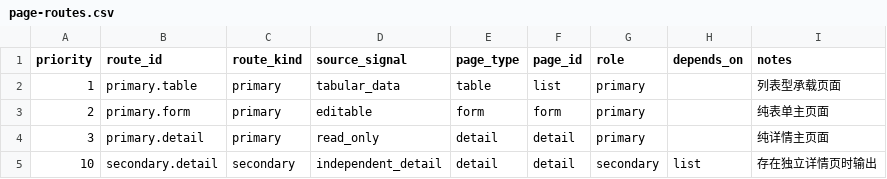
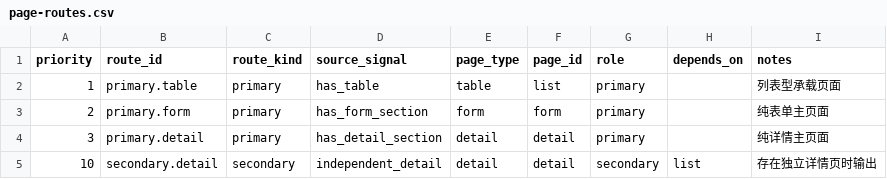
Before and after one commit to A5356263/xft-design, a CSV file: .claude/skills/xft-design/data/retrieval/page-routes.csv, drawn as a sheet.

```diff
--- a/.claude/skills/xft-design/data/retrieval/page-routes.csv
+++ b/.claude/skills/xft-design/data/retrieval/page-routes.csv
@@ -1,5 +1,5 @@
 priority,route_id,route_kind,source_signal,page_type,page_id,role,depends_on,notes
-1,primary.table,primary,tabular_data,table,list,primary,,列表型承载页面
-2,primary.form,primary,editable,form,form,primary,,纯表单主页面
-3,primary.detail,primary,read_only,detail,detail,primary,,纯详情主页面
+1,primary.table,primary,has_table,table,list,primary,,列表型承载页面
+2,primary.form,primary,has_form_section,form,form,primary,,纯表单主页面
+3,primary.detail,primary,has_detail_section,detail,detail,primary,,纯详情主页面
 10,secondary.detail,secondary,independent_detail,detail,detail,secondary,list,存在独立详情页时输出
```
Also changed, not shown: .claude/skills/xft-design/data/retrieval/region-routes.csv, 13 other files.
